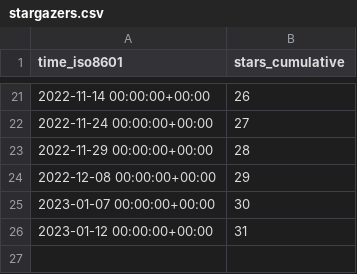
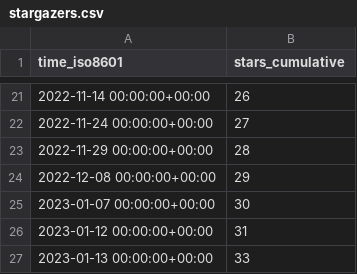
Before and after one commit to PetervanLunteren-org/EcoAssist, a CSV file: PetervanLunteren/EcoAssist/ghrs-data/stargazers.csv, drawn as a sheet; only a part is shown, gaps mark what is left out.

```diff
--- a/PetervanLunteren/EcoAssist/ghrs-data/stargazers.csv
+++ b/PetervanLunteren/EcoAssist/ghrs-data/stargazers.csv
@@ -26 +26,2 @@ time_iso8601,stars_cumulative
 2023-01-12 00:00:00+00:00,31
+2023-01-13 00:00:00+00:00,33
```
